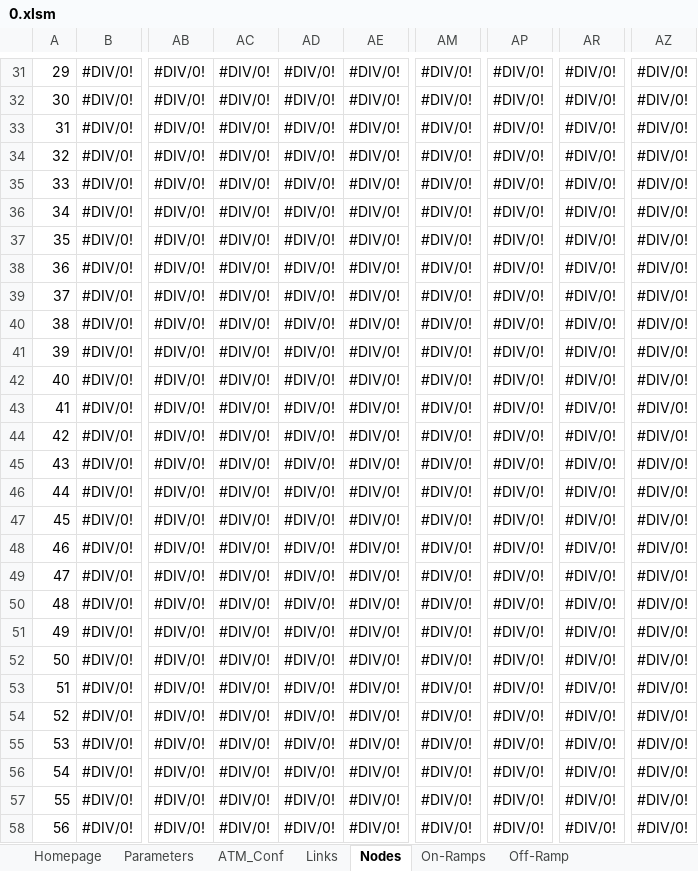
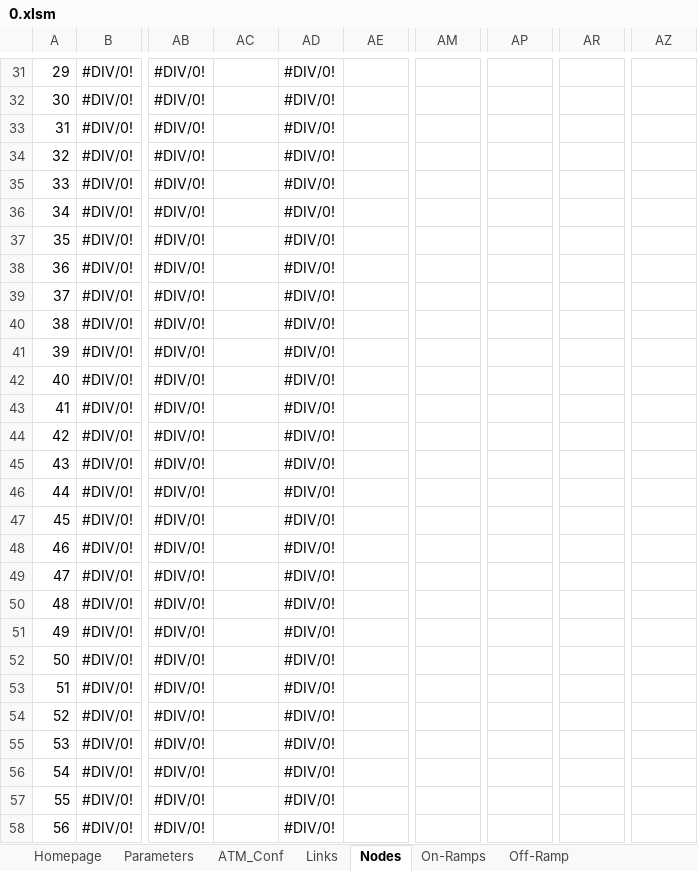
Before and after one commit to cantoncat/v430, an Excel workbook: 0.xlsm, sheet Nodes, drawn as a sheet; only a part is shown, gaps mark what is left out; values as stored, in another font and other column widths than the file's, no cell formats; the diff covers the shown part only; the diff names each change by its address in the sheet, - before the commit and + after, or states it on an @@ line.

```diff
--- a/0.xlsm (sheet Nodes)
+++ b/0.xlsm (sheet Nodes)
-AC31:AC58: #DIV/0!
+AC31:AC58: (empty)
-AE31:AE58: #DIV/0!
+AE31:AE58: (empty)
-AM31:AM58: #DIV/0!
+AM31:AM58: (empty)
-AP31:AP58: #DIV/0!
+AP31:AP58: (empty)
-AR31:AR58: #DIV/0!
+AR31:AR58: (empty)
-AZ31:AZ58: #DIV/0!
+AZ31:AZ58: (empty)
```
Also changed, not shown: 919 edited cells elsewhere in this sheet, sheet On-Ramps, sheet Off-Ramp, sheet Links, sheet ATM_Conf, cell formats, formulas that keep their value, 1 other file.
